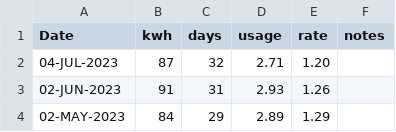
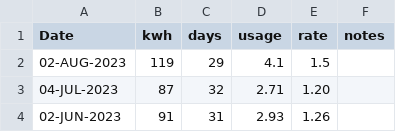
Before and after one commit to codetojoy/self, a CSV file: personal/electric/electric.csv, drawn as a sheet; only a part is shown; the shorter side is filled out with more unchanged rows; the diff names each change by its address in the sheet, - before the commit and + after, or states it on an @@ line.

Commit message:
incremental update Sat 12 Aug 2023 07:10:03 ADT

```diff
--- a/personal/electric/electric.csv
+++ b/personal/electric/electric.csv
+row 2: 02-AUG-2023 | 119 | 29 | 4.1 | 1.5
```
